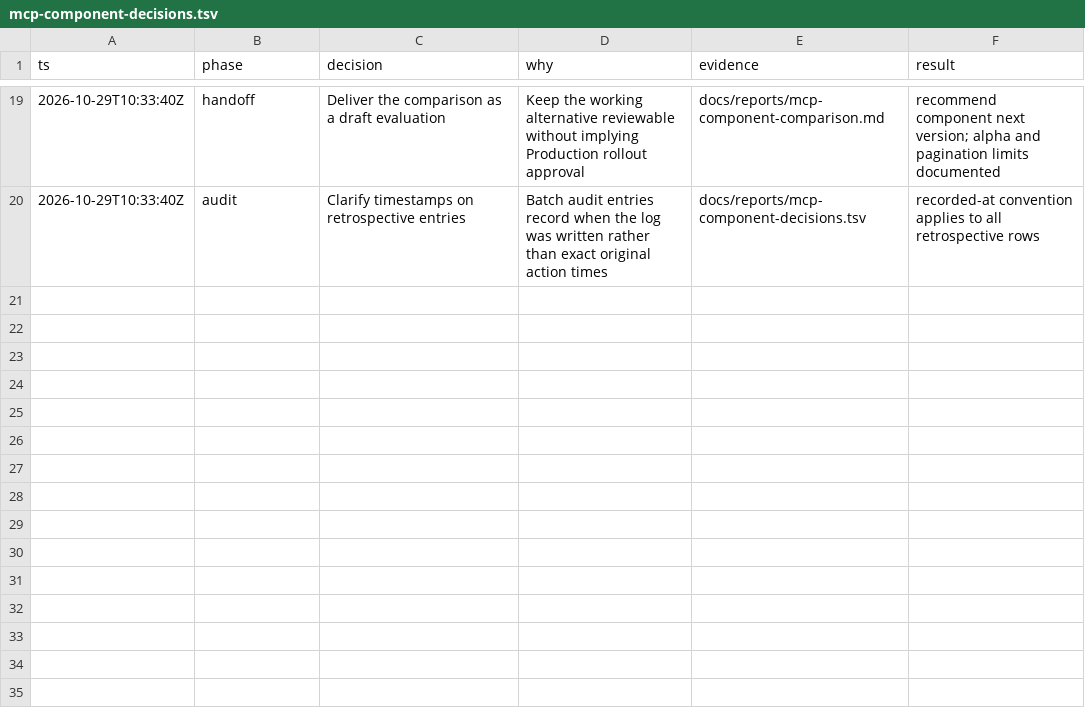
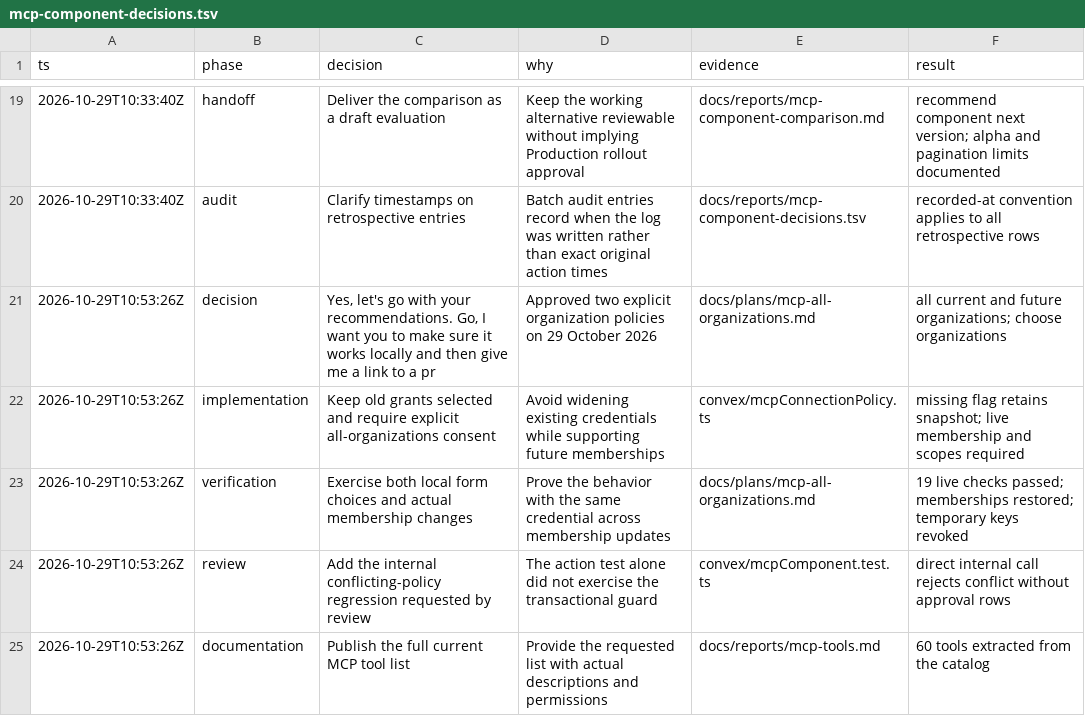
Before and after one commit to Demianeen/demo-queue, a TSV file: docs/reports/mcp-component-decisions.tsv, drawn as a sheet; only a part is shown, gaps mark what is left out; the diff names each change by its address in the sheet, - before the commit and + after, or states it on an @@ line.

Commit message:
Offer MCP access to all current and future organizations
Consent and script keys can follow all active memberships or retain a fixed organization selection. An explicit all-organizations flag stores no snapshot; missing flags preserve existing grants.

Live membership, permission and revocation checks remain required. HTTP regressions and live membership changes verify additions, removals and selected-grant isolation. Include the current 60-tool list and updated comparison report.

Found-by: self during the MCP organization-access implementation

```diff
--- a/docs/reports/mcp-component-decisions.tsv
+++ b/docs/reports/mcp-component-decisions.tsv
+row 21: 2026-10-29T10:53:26Z | decision | Yes, let's go with your recommendations. Go, I want you to make sure it works locally and then give me a link to a pr | Approved two explicit organization policies on 29 October 2026 | docs/plans/mcp-all-organizations.md | all current and future organizations; choose organizations
+row 22: 2026-10-29T10:53:26Z | implementation | Keep old grants selected and require explicit all-organizations consent | Avoid widening existing credentials while supporting future memberships | convex/mcpConnectionPolicy.ts | missing flag retains snapshot; live membership and scopes required
+row 23: 2026-10-29T10:53:26Z | verification | Exercise both local form choices and actual membership changes | Prove the behavior with the same credential across membership updates | docs/plans/mcp-all-organizations.md | 19 live checks passed; memberships restored; temporary keys revoked
+row 24: 2026-10-29T10:53:26Z | review | Add the internal conflicting-policy regression requested by review | The action test alone did not exercise the transactional guard | convex/mcpComponent.test.ts | direct internal call rejects conflict without approval rows
+row 25: 2026-10-29T10:53:26Z | documentation | Publish the full current MCP tool list | Provide the requested list with actual descriptions and permissions | docs/reports/mcp-tools.md | 60 tools extracted from the catalog
```
Also changed, not shown: 10 other files.
